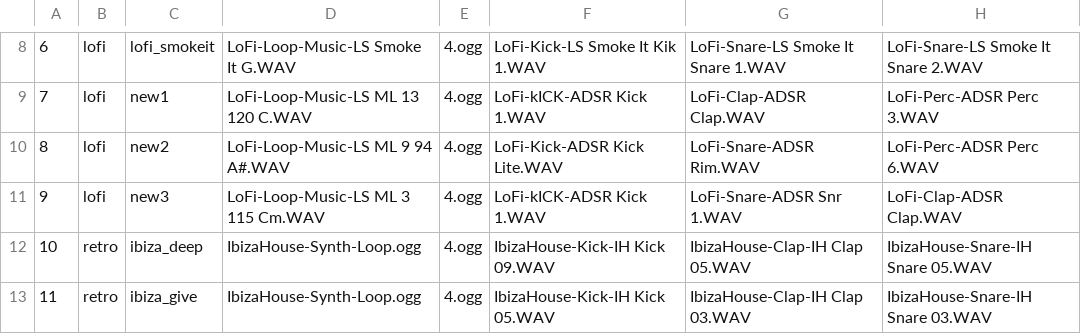
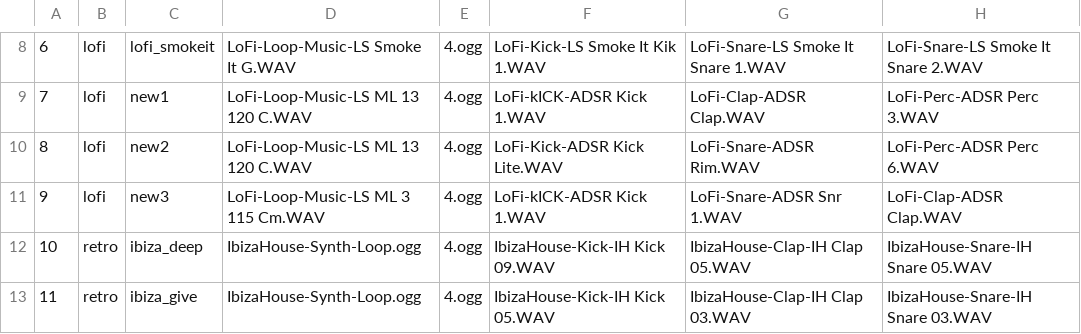
Before and after one commit to Radetzki87/web1, a CSV file: sdic.csv, drawn as a sheet; only a part is shown, gaps mark what is left out; the diff names each change by its address in the sheet, - before the commit and + after, or states it on an @@ line.

Commit message:
Add files via upload

```diff
--- a/sdic.csv
+++ b/sdic.csv
-D10: LoFi-Loop-Music-LS ML 9 94 A#.WAV
+D10: LoFi-Loop-Music-LS ML 13 120 C.WAV
```
